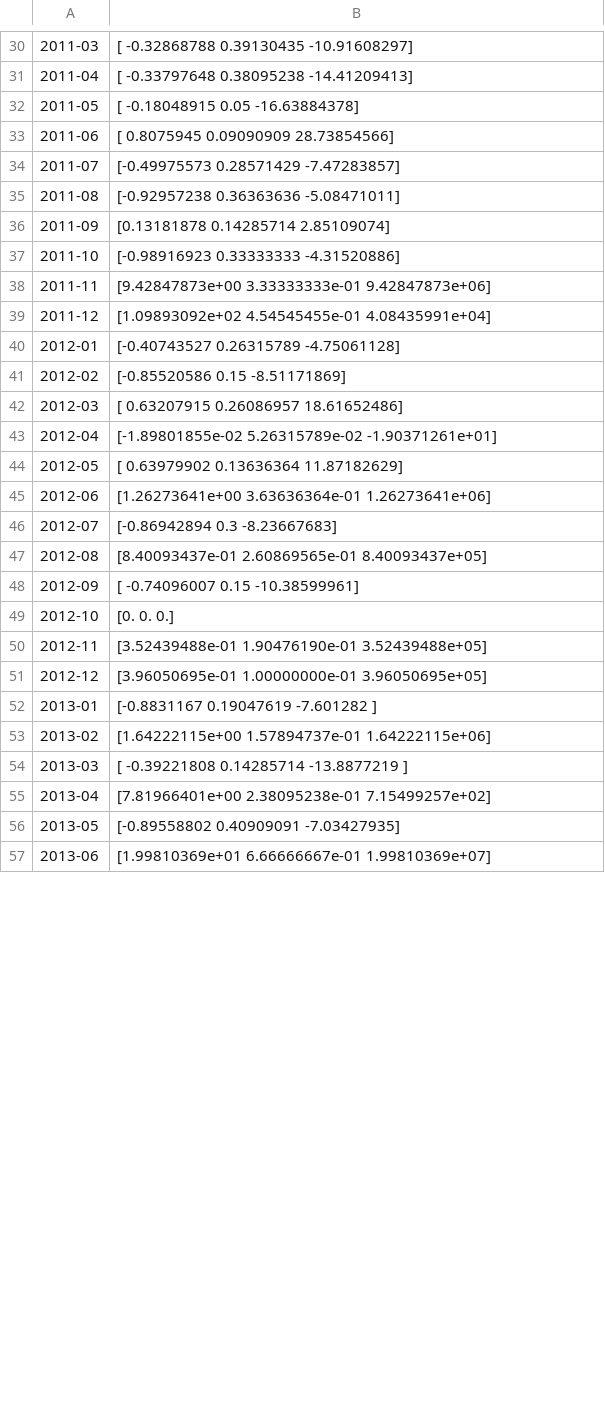
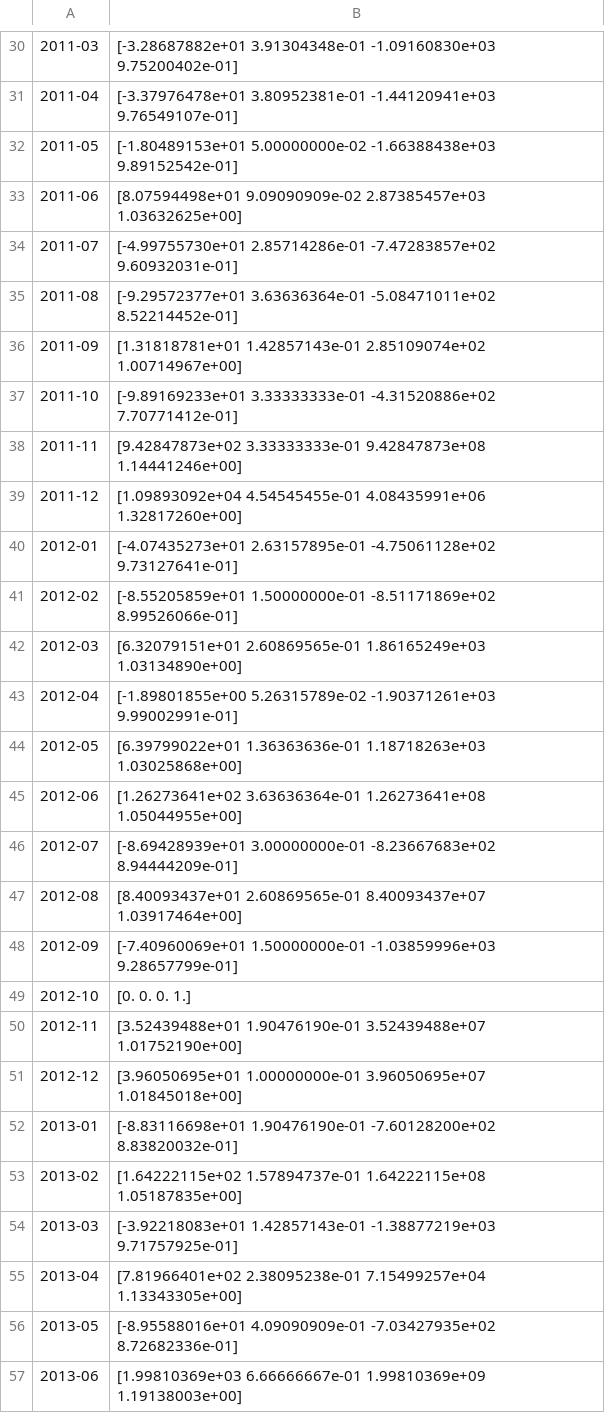
Before and after one commit to VSai2314108/RSIBacktester, a CSV file: temp/tmp.csv, drawn as a sheet; only a part is shown, gaps mark what is left out; the diff covers the shown part only; the diff names each change by its address in the sheet, - before the commit and + after, or states it on an @@ line.

```diff
--- a/temp/tmp.csv
+++ b/temp/tmp.csv
-B30: [ -0.32868788 0.39130435 -10.91608297]
+B30: [-3.28687882e+01 3.91304348e-01 -1.09160830e+03 9.75200402e-01]
-B31: [ -0.33797648 0.38095238 -14.41209413]
+B31: [-3.37976478e+01 3.80952381e-01 -1.44120941e+03 9.76549107e-01]
-B32: [ -0.18048915 0.05 -16.63884378]
+B32: [-1.80489153e+01 5.00000000e-02 -1.66388438e+03 9.89152542e-01]
-B33: [ 0.8075945 0.09090909 28.73854566]
+B33: [8.07594498e+01 9.09090909e-02 2.87385457e+03 1.03632625e+00]
-B34: [-0.49975573 0.28571429 -7.47283857]
+B34: [-4.99755730e+01 2.85714286e-01 -7.47283857e+02 9.60932031e-01]
-B35: [-0.92957238 0.36363636 -5.08471011]
+B35: [-9.29572377e+01 3.63636364e-01 -5.08471011e+02 8.52214452e-01]
-B36: [0.13181878 0.14285714 2.85109074]
+B36: [1.31818781e+01 1.42857143e-01 2.85109074e+02 1.00714967e+00]
-B37: [-0.98916923 0.33333333 -4.31520886]
+B37: [-9.89169233e+01 3.33333333e-01 -4.31520886e+02 7.70771412e-01]
-B38: [9.42847873e+00 3.33333333e-01 9.42847873e+06]
+B38: [9.42847873e+02 3.33333333e-01 9.42847873e+08 1.14441246e+00]
-B39: [1.09893092e+02 4.54545455e-01 4.08435991e+04]
+B39: [1.09893092e+04 4.54545455e-01 4.08435991e+06 1.32817260e+00]
-B40: [-0.40743527 0.26315789 -4.75061128]
+B40: [-4.07435273e+01 2.63157895e-01 -4.75061128e+02 9.73127641e-01]
-B41: [-0.85520586 0.15 -8.51171869]
+B41: [-8.55205859e+01 1.50000000e-01 -8.51171869e+02 8.99526066e-01]
-B42: [ 0.63207915 0.26086957 18.61652486]
+B42: [6.32079151e+01 2.60869565e-01 1.86165249e+03 1.03134890e+00]
-B43: [-1.89801855e-02 5.26315789e-02 -1.90371261e+01]
+B43: [-1.89801855e+00 5.26315789e-02 -1.90371261e+03 9.99002991e-01]
-B44: [ 0.63979902 0.13636364 11.87182629]
+B44: [6.39799022e+01 1.36363636e-01 1.18718263e+03 1.03025868e+00]
-B45: [1.26273641e+00 3.63636364e-01 1.26273641e+06]
+B45: [1.26273641e+02 3.63636364e-01 1.26273641e+08 1.05044955e+00]
-B46: [-0.86942894 0.3 -8.23667683]
+B46: [-8.69428939e+01 3.00000000e-01 -8.23667683e+02 8.94444209e-01]
-B47: [8.40093437e-01 2.60869565e-01 8.40093437e+05]
+B47: [8.40093437e+01 2.60869565e-01 8.40093437e+07 1.03917464e+00]
-B48: [ -0.74096007 0.15 -10.38599961]
+B48: [-7.40960069e+01 1.50000000e-01 -1.03859996e+03 9.28657799e-01]
-B49: [0. 0. 0.]
+B49: [0. 0. 0. 1.]
-B50: [3.52439488e-01 1.90476190e-01 3.52439488e+05]
+B50: [3.52439488e+01 1.90476190e-01 3.52439488e+07 1.01752190e+00]
-B51: [3.96050695e-01 1.00000000e-01 3.96050695e+05]
+B51: [3.96050695e+01 1.00000000e-01 3.96050695e+07 1.01845018e+00]
-B52: [-0.8831167 0.19047619 -7.601282 ]
+B52: [-8.83116698e+01 1.90476190e-01 -7.60128200e+02 8.83820032e-01]
-B53: [1.64222115e+00 1.57894737e-01 1.64222115e+06]
+B53: [1.64222115e+02 1.57894737e-01 1.64222115e+08 1.05187835e+00]
-B54: [ -0.39221808 0.14285714 -13.8877219 ]
+B54: [-3.92218083e+01 1.42857143e-01 -1.38877219e+03 9.71757925e-01]
-B55: [7.81966401e+00 2.38095238e-01 7.15499257e+02]
+B55: [7.81966401e+02 2.38095238e-01 7.15499257e+04 1.13343305e+00]
-B56: [-0.89558802 0.40909091 -7.03427935]
+B56: [-8.95588016e+01 4.09090909e-01 -7.03427935e+02 8.72682336e-01]
-B57: [1.99810369e+01 6.66666667e-01 1.99810369e+07]
+B57: [1.99810369e+03 6.66666667e-01 1.99810369e+09 1.19138003e+00]
```
Also changed, not shown: 1 added row and 163 edited cells elsewhere in this file, 4 other files.
